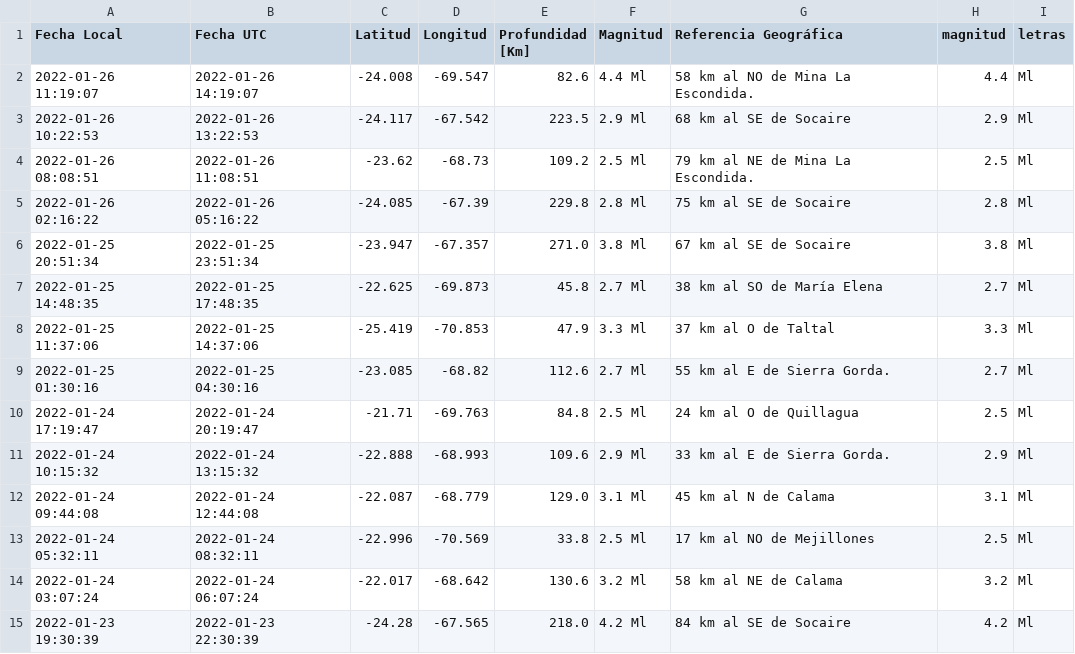
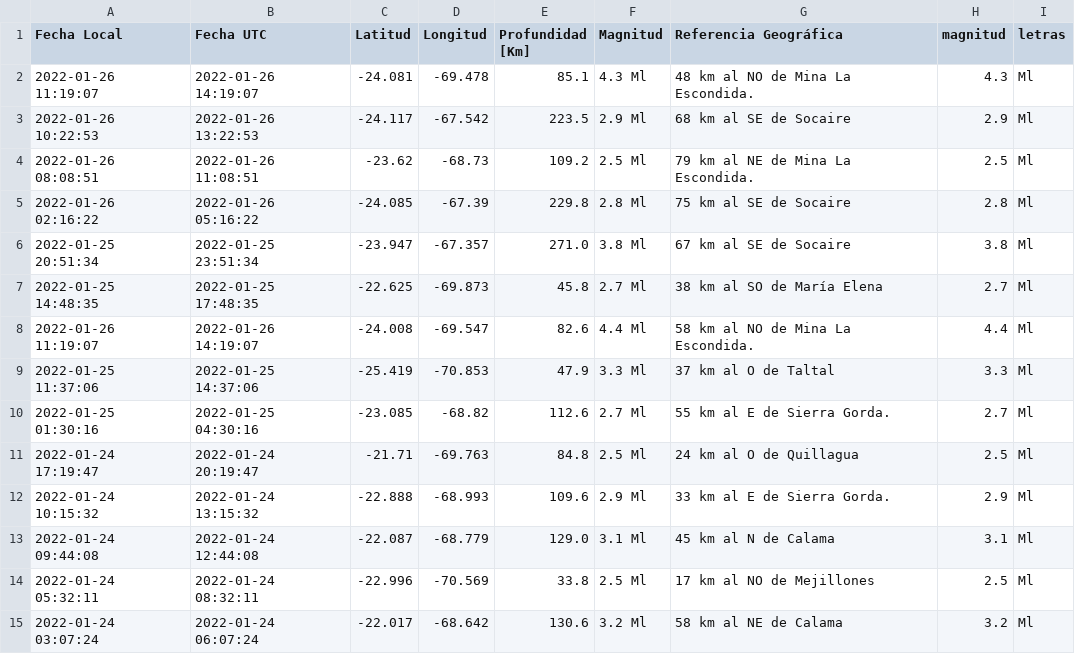
Before and after one commit to brunooviedo/sismos, a CSV file: data2.csv, drawn as a sheet; only a part is shown; the shorter side is filled out with more unchanged rows.

```diff
--- a/data2.csv
+++ b/data2.csv
@@ -1,3 +1,3 @@
 Fecha Local,Fecha UTC,Latitud,Longitud,Profundidad [Km],Magnitud,Referencia Geográfica,magnitud,letras
-2022-01-26 11:19:07,2022-01-26 14:19:07,-24.008,-69.547,82.6,4.4 Ml, 58 km al NO de Mina La Escondida.,4.4,Ml
+2022-01-26 11:19:07,2022-01-26 14:19:07,-24.081,-69.478,85.1,4.3 Ml, 48 km al NO de Mina La Escondida.,4.3,Ml
 2022-01-26 10:22:53,2022-01-26 13:22:53,-24.117,-67.542,223.5,2.9 Ml, 68 km al SE de Socaire,2.9,Ml
@@ -7,2 +7,3 @@ Fecha Local,Fecha UTC,Latitud,Longitud,Profundidad [Km],Magnitud,Referencia Geog
 2022-01-25 14:48:35,2022-01-25 17:48:35,-22.625,-69.873,45.8,2.7 Ml, 38 km al SO de María Elena,2.7,Ml
+2022-01-26 11:19:07,2022-01-26 14:19:07,-24.008,-69.547,82.6,4.4 Ml, 58 km al NO de Mina La Escondida.,4.4,Ml
 2022-01-25 11:37:06,2022-01-25 14:37:06,-25.419,-70.853,47.9,3.3 Ml, 37 km al O de Taltal,3.3,Ml
```
Also changed, not shown: data.csv, 2 other files.
